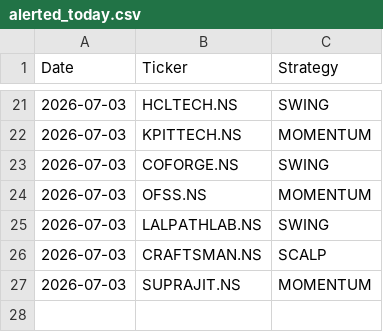
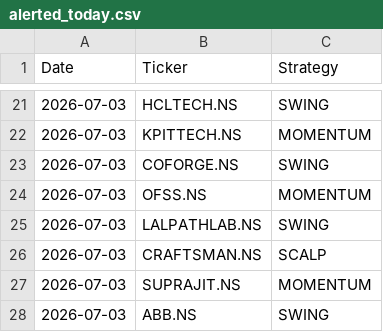
Before and after one commit to johnkasc-lab/MarketStock, a CSV file: alerted_today.csv, drawn as a sheet; only a part is shown, gaps mark what is left out.

```diff
--- a/alerted_today.csv
+++ b/alerted_today.csv
@@ -27 +27,2 @@ Date,Ticker,Strategy
 2026-07-03,SUPRAJIT.NS,MOMENTUM
+2026-07-03,ABB.NS,SWING
```
Also changed, not shown: intraday_trades.csv.
